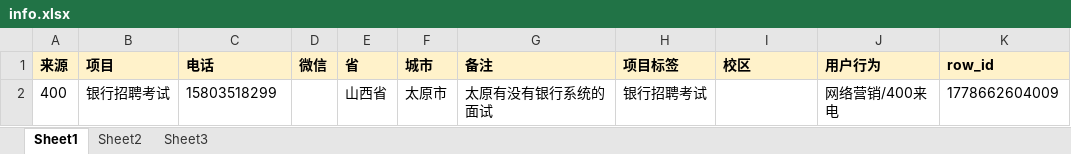
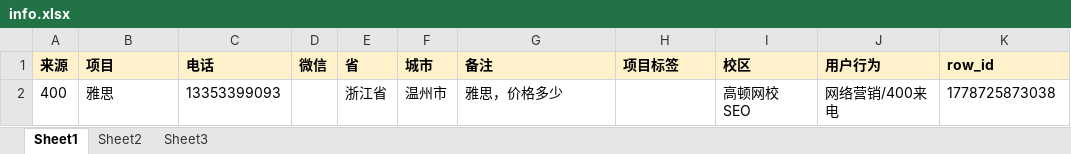
Before and after one commit to AOKA666/CustomeServiceRecording, an Excel workbook: info.xlsx, sheet Sheet1, drawn as a sheet; values as stored, in another font and other column widths than the file's, no borders; removed rows and columns are numbered as before the commit, all else as after; the diff names each change by its address in the sheet, - before the commit and + after, or states it on an @@ line.

```diff
--- a/info.xlsx (sheet Sheet1)
+++ b/info.xlsx (sheet Sheet1)
-row 2: 400 | 银行招聘考试 | 15803518299 |  | 山西省 | 太原市 | 太原有没有银行系统的面试 | 银行招聘考试 |  | 网络营销/400来电 | 1778662604009
+row 2: 400 | 雅思 | 13353399093 |  | 浙江省 | 温州市 | 雅思，价格多少 |  | 高顿网校 SEO | 网络营销/400来电 | 1778725873038
```
Also changed, not shown: 1 other file.
